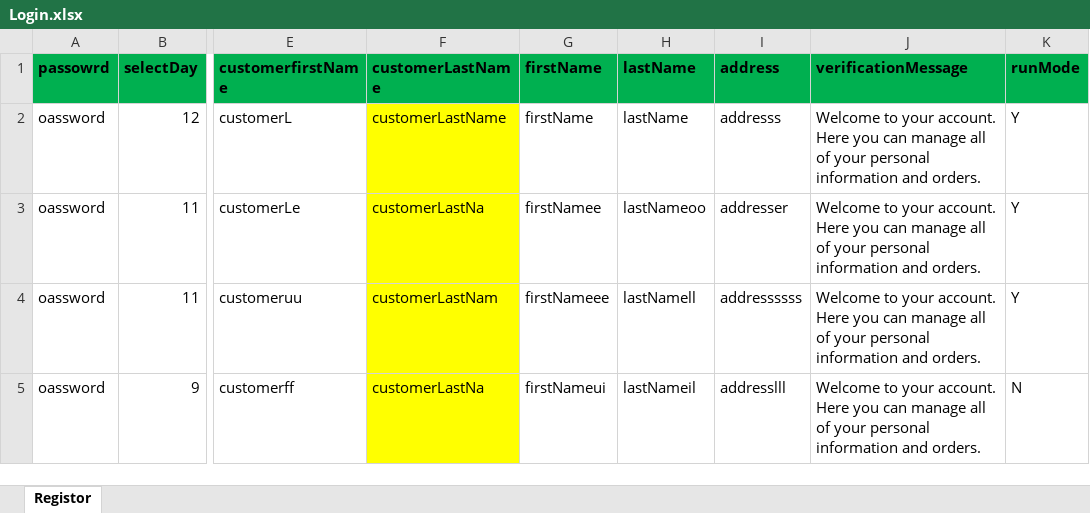
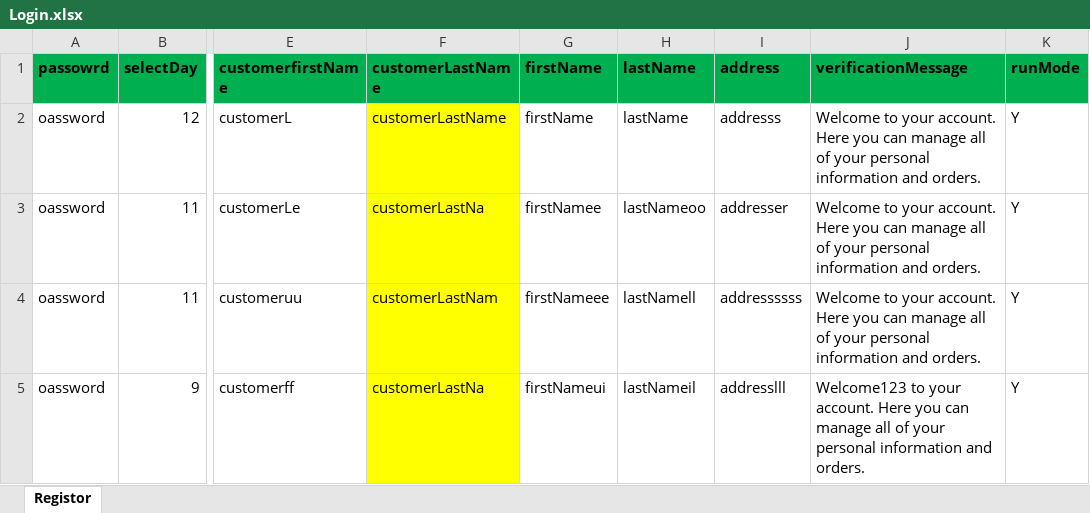
Before and after one commit to amarrathore/PageObjectModelWithExtentReport, an Excel workbook: src/main/java/pageObjectModel/automation/data/Login.xlsx, sheet Registor, drawn as a sheet; only a part is shown, gaps mark what is left out; values as stored, in another font and other column widths than the file's, no borders; the diff names each change by its address in the sheet, - before the commit and + after, or states it on an @@ line.

```diff
--- a/src/main/java/pageObjectModel/automation/data/Login.xlsx (sheet Registor)
+++ b/src/main/java/pageObjectModel/automation/data/Login.xlsx (sheet Registor)
-J5 (verificationMessage): Welcome to your…
+J5 (verificationMessage): Welcome123 to your…
-K5 (runMode): N
+K5 (runMode): Y
```
Also changed, not shown: 5 other files.
